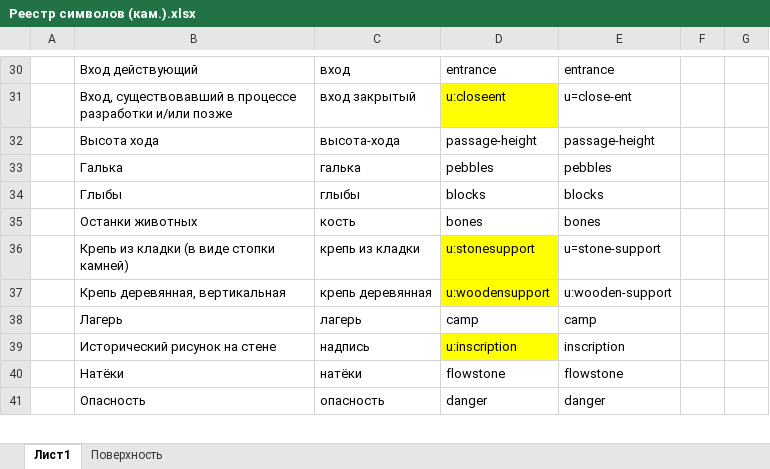
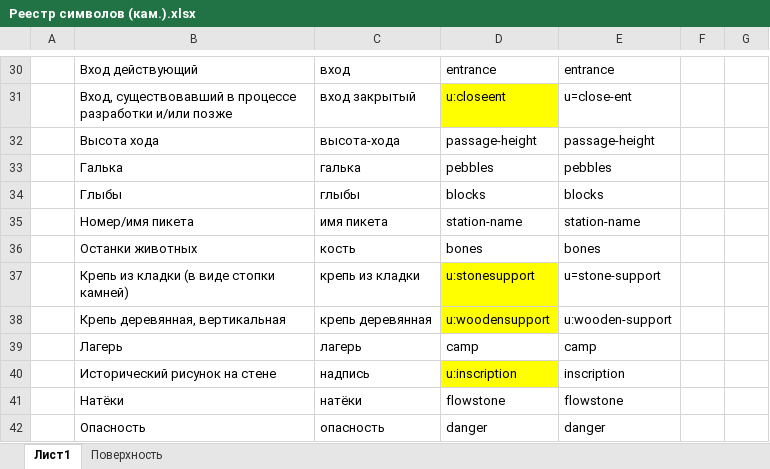
Before and after one commit to masterCopipaster/Perovo_symbols, an Excel workbook: Реестр символов (кам.).xlsx, sheet Лист1, drawn as a sheet; only a part is shown, gaps mark what is left out; values as stored, in another font and other column widths than the file's, no borders; charts and pictures not drawn; the diff names each change by its address in the sheet, - before the commit and + after, or states it on an @@ line.

```diff
--- a/Реестр символов (кам.).xlsx (sheet Лист1)
+++ b/Реестр символов (кам.).xlsx (sheet Лист1)
+row 35:  | Номер/имя пикета | имя пикета | station-name | station-name
```
Also changed, not shown: charts or pictures, 2 other files.
